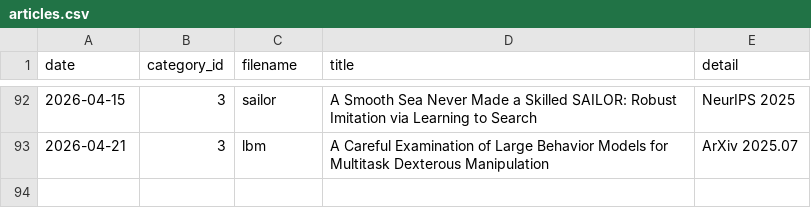
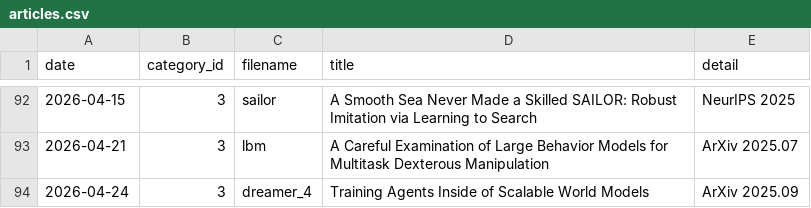
Before and after one commit to seongminjung/seongminjung.github.io, a CSV file: database/articles.csv, drawn as a sheet; only a part is shown, gaps mark what is left out.

Commit message:
Dreamer 4 post

```diff
--- a/database/articles.csv
+++ b/database/articles.csv
@@ -93 +93,2 @@ date,category_id,filename,title,detail
 2026-04-21,3,lbm,A Careful Examination of Large Behavior Models for Multitask Dexterous Manipulation,ArXiv 2025.07
+2026-04-24,3,dreamer_4,Training Agents Inside of Scalable World Models,ArXiv 2025.09
```
Also changed, not shown: 11 other files.
